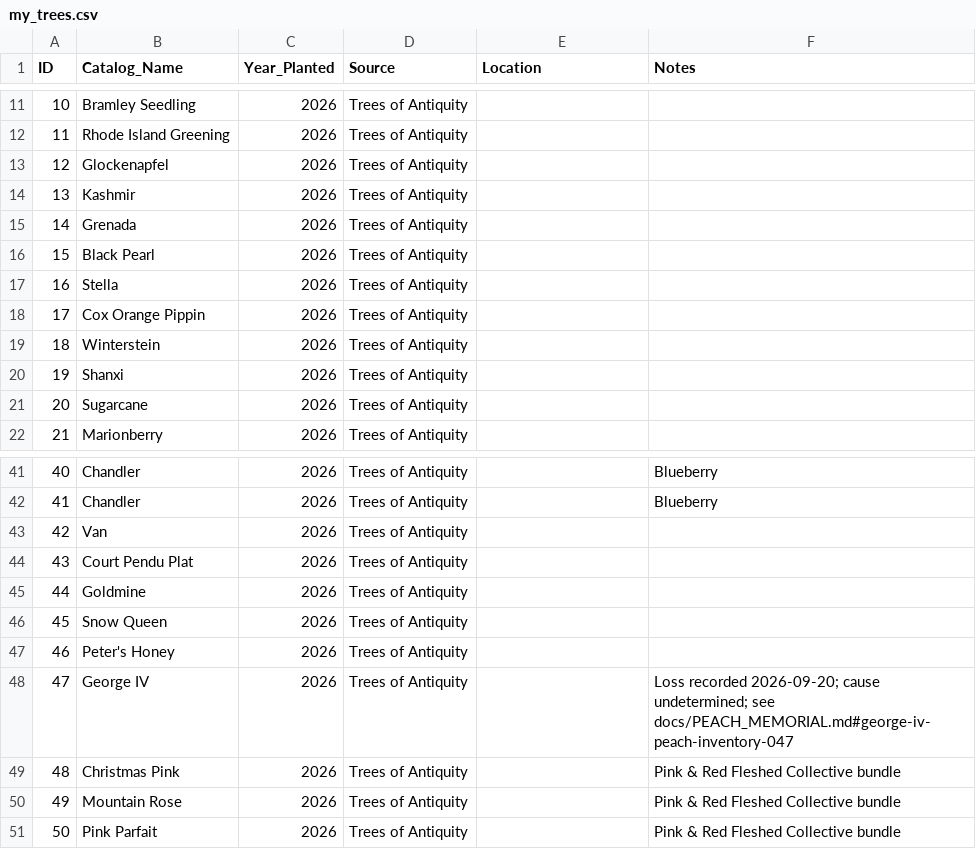
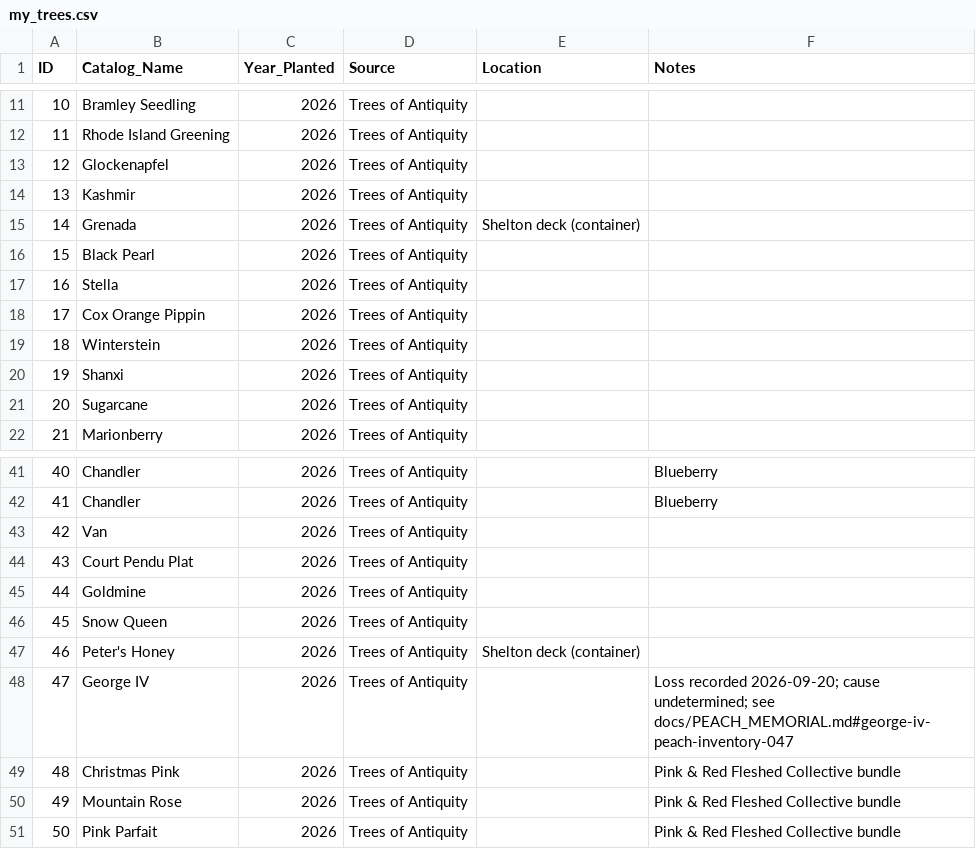
Before and after one commit to PeterBrownUSA/FarmInventory, a CSV file: data/my_trees.csv, drawn as a sheet; only a part is shown, gaps mark what is left out.

```diff
--- a/data/my_trees.csv
+++ b/data/my_trees.csv
@@ -14,3 +14,3 @@ ID,Catalog_Name,Year_Planted,Source,Location,Notes
 13,Kashmir,2026,Trees of Antiquity,,
-14,Grenada,2026,Trees of Antiquity,,
+14,Grenada,2026,Trees of Antiquity,Shelton deck (container),
 15,Black Pearl,2026,Trees of Antiquity,,
@@ -46,3 +46,3 @@ ID,Catalog_Name,Year_Planted,Source,Location,Notes
 45,Snow Queen,2026,Trees of Antiquity,,
-46,Peter's Honey,2026,Trees of Antiquity,,
+46,Peter's Honey,2026,Trees of Antiquity,Shelton deck (container),
 47,George IV,2026,Trees of Antiquity,,Loss recorded 2026-09-20; cause undetermined; see docs/PEACH_MEMORIAL.md#george-iv-peach-inventory-047
```
